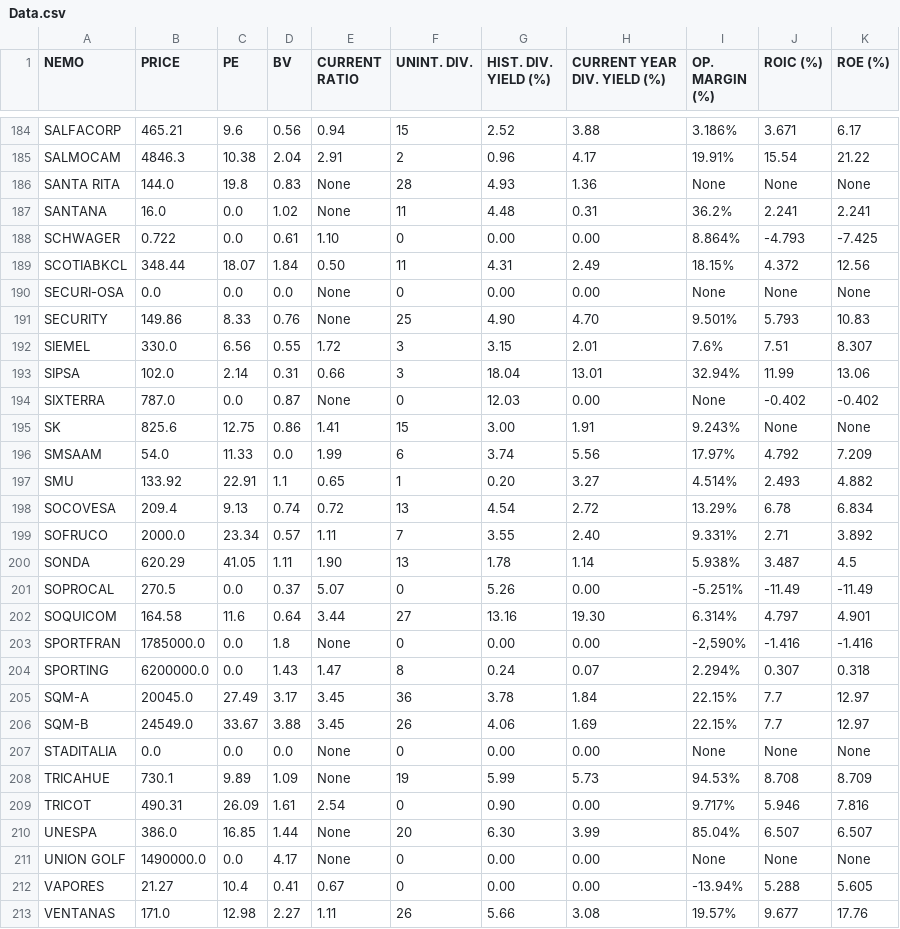
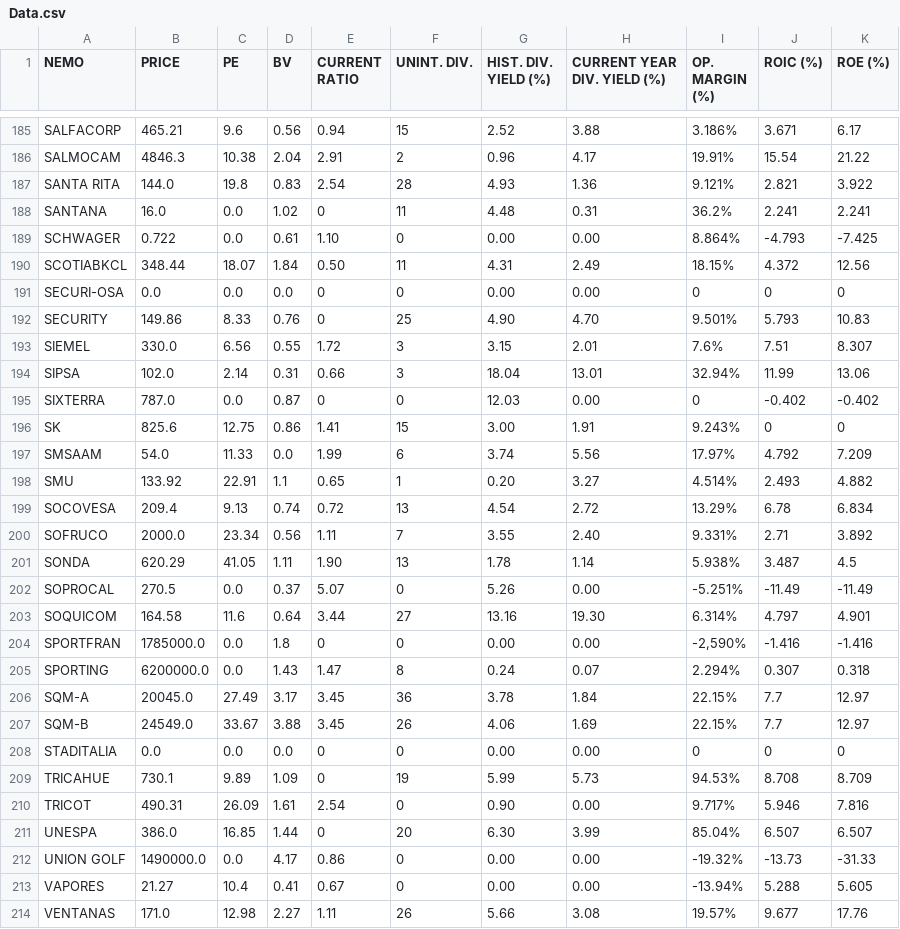
Before and after one commit to roschmid/waynefoundation, a CSV file: Data.csv, drawn as a sheet; only a part is shown, gaps mark what is left out; the diff covers the shown part only.

```diff
--- a/Data.csv
+++ b/Data.csv
@@ -185,12 +186,12 @@ SALFACORP,465.21,9.6,0.56,0.94,15,2.52,3.88,3.186%,3.671,6.17
 SALMOCAM,4846.3,10.38,2.04,2.91,2,0.96,4.17,19.91%,15.54,21.22
-SANTA RITA,144.0,19.8,0.83,None,28,4.93,1.36,None,None,None
-SANTANA,16.0,0.0,1.02,None,11,4.48,0.31,36.2%,2.241,2.241
+SANTA RITA,144.0,19.8,0.83,2.54,28,4.93,1.36,9.121%,2.821,3.922
+SANTANA,16.0,0.0,1.02,0,11,4.48,0.31,36.2%,2.241,2.241
 SCHWAGER,0.722,0.0,0.61,1.10,0,0.00,0.00,8.864%,-4.793,-7.425
 SCOTIABKCL,348.44,18.07,1.84,0.50,11,4.31,2.49,18.15%,4.372,12.56
-SECURI-OSA,0.0,0.0,0.0,None,0,0.00,0.00,None,None,None
-SECURITY,149.86,8.33,0.76,None,25,4.90,4.70,9.501%,5.793,10.83
+SECURI-OSA,0.0,0.0,0.0,0,0,0.00,0.00,0,0,0
+SECURITY,149.86,8.33,0.76,0,25,4.90,4.70,9.501%,5.793,10.83
 SIEMEL,330.0,6.56,0.55,1.72,3,3.15,2.01,7.6%,7.51,8.307
 SIPSA,102.0,2.14,0.31,0.66,3,18.04,13.01,32.94%,11.99,13.06
-SIXTERRA,787.0,0.0,0.87,None,0,12.03,0.00,None,-0.402,-0.402
-SK,825.6,12.75,0.86,1.41,15,3.00,1.91,9.243%,None,None
+SIXTERRA,787.0,0.0,0.87,0,0,12.03,0.00,0,-0.402,-0.402
+SK,825.6,12.75,0.86,1.41,15,3.00,1.91,9.243%,0,0
 SMSAAM,54.0,11.33,0.0,1.99,6,3.74,5.56,17.97%,4.792,7.209
@@ -198,3 +199,3 @@ SMU,133.92,22.91,1.1,0.65,1,0.20,3.27,4.514%,2.493,4.882
 SOCOVESA,209.4,9.13,0.74,0.72,13,4.54,2.72,13.29%,6.78,6.834
-SOFRUCO,2000.0,23.34,0.57,1.11,7,3.55,2.40,9.331%,2.71,3.892
+SOFRUCO,2000.0,23.34,0.56,1.11,7,3.55,2.40,9.331%,2.71,3.892
 SONDA,620.29,41.05,1.11,1.90,13,1.78,1.14,5.938%,3.487,4.5
@@ -202,3 +203,3 @@ SOPROCAL,270.5,0.0,0.37,5.07,0,5.26,0.00,-5.251%,-11.49,-11.49
 SOQUICOM,164.58,11.6,0.64,3.44,27,13.16,19.30,6.314%,4.797,4.901
-SPORTFRAN,1785000.0,0.0,1.8,None,0,0.00,0.00,"-2,590%",-1.416,-1.416
+SPORTFRAN,1785000.0,0.0,1.8,0,0,0.00,0.00,"-2,590%",-1.416,-1.416
 SPORTING,6200000.0,0.0,1.43,1.47,8,0.24,0.07,2.294%,0.307,0.318
@@ -206,7 +207,7 @@ SQM-A,20045.0,27.49,3.17,3.45,36,3.78,1.84,22.15%,7.7,12.97
 SQM-B,24549.0,33.67,3.88,3.45,26,4.06,1.69,22.15%,7.7,12.97
-STADITALIA,0.0,0.0,0.0,None,0,0.00,0.00,None,None,None
-TRICAHUE,730.1,9.89,1.09,None,19,5.99,5.73,94.53%,8.708,8.709
+STADITALIA,0.0,0.0,0.0,0,0,0.00,0.00,0,0,0
+TRICAHUE,730.1,9.89,1.09,0,19,5.99,5.73,94.53%,8.708,8.709
 TRICOT,490.31,26.09,1.61,2.54,0,0.90,0.00,9.717%,5.946,7.816
-UNESPA,386.0,16.85,1.44,None,20,6.30,3.99,85.04%,6.507,6.507
-UNION GOLF,1490000.0,0.0,4.17,None,0,0.00,0.00,None,None,None
+UNESPA,386.0,16.85,1.44,0,20,6.30,3.99,85.04%,6.507,6.507
+UNION GOLF,1490000.0,0.0,4.17,0.86,0,0.00,0.00,-19.32%,-13.73,-31.33
 VAPORES,21.27,10.4,0.41,0.67,0,0.00,0.00,-13.94%,5.288,5.605
```
Also changed, not shown: 1 added row and 154 edited cells elsewhere in this file.
